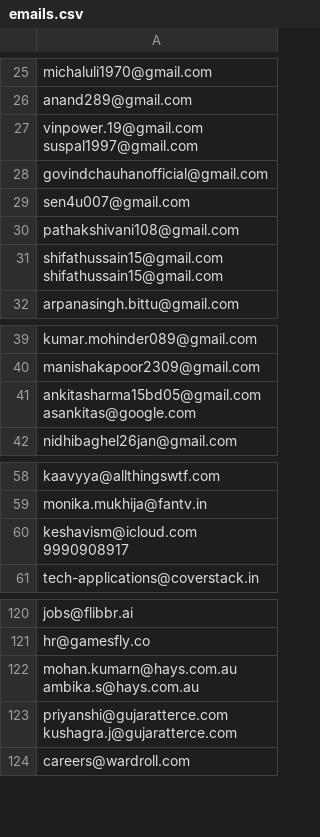
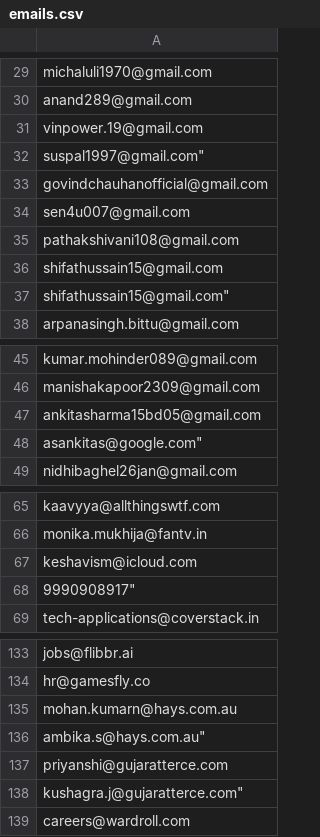
Before and after one commit to cosmicskull711/email-generator-app-harsh, a CSV file: emails.csv, drawn as a sheet; only a part is shown, gaps mark what is left out; the diff covers the shown part only.

```diff
--- a/emails.csv
+++ b/emails.csv
@@ -30,4 +30,4 @@ michaluli1970@gmail.com
 anand289@gmail.com
-"vinpower.19@gmail.com
-suspal1997@gmail.com"
+vinpower.19@gmail.com
+suspal1997@gmail.com"
 govindchauhanofficial@gmail.com
@@ -35,4 +35,4 @@ sen4u007@gmail.com
 pathakshivani108@gmail.com
-"shifathussain15@gmail.com
-shifathussain15@gmail.com"
+shifathussain15@gmail.com
+shifathussain15@gmail.com"
 arpanasingh.bittu@gmail.com
@@ -46,4 +46,4 @@ kumar.mohinder089@gmail.com
 manishakapoor2309@gmail.com
-"ankitasharma15bd05@gmail.com
-asankitas@google.com"
+ankitasharma15bd05@gmail.com
+asankitas@google.com"
 nidhibaghel26jan@gmail.com
@@ -66,4 +66,4 @@ kaavyya@allthingswtf.com
 monika.mukhija@fantv.in
-"keshavism@icloud.com
-9990908917"
+keshavism@icloud.com
+9990908917"
 tech-applications@coverstack.in
@@ -134,6 +134,6 @@ jobs@flibbr.ai
 hr@gamesfly.co
-"mohan.kumarn@hays.com.au
-ambika.s@hays.com.au"
-"priyanshi@gujaratterce.com
-kushagra.j@gujaratterce.com"
+mohan.kumarn@hays.com.au
+ambika.s@hays.com.au"
+priyanshi@gujaratterce.com
+kushagra.j@gujaratterce.com"
 careers@wardroll.com
```
Also changed, not shown: 11 added rows and 10 edited cells elsewhere in this file.
